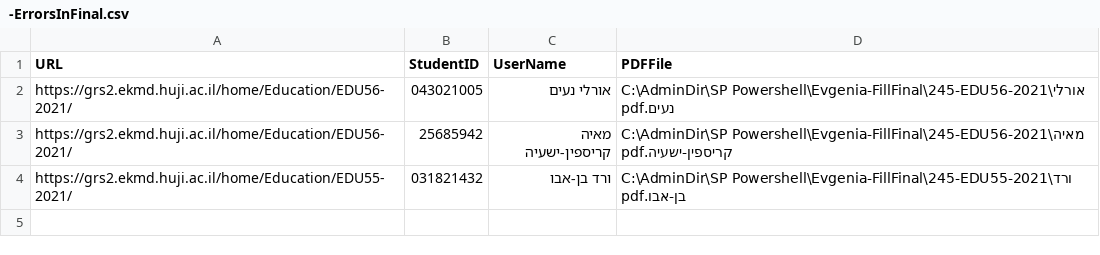
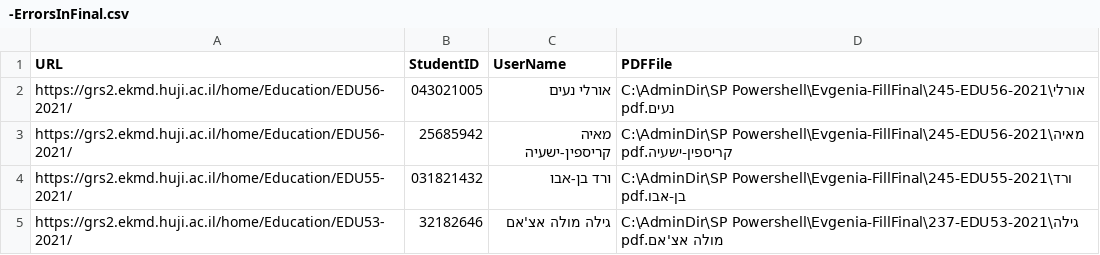
Before and after one commit to asher-sandler/UniverSPPowershell, a CSV file: Evgenia-FillFinal/-ErrorsInFinal.csv, drawn as a sheet.

```diff
--- a/Evgenia-FillFinal/-ErrorsInFinal.csv
+++ b/Evgenia-FillFinal/-ErrorsInFinal.csv
@@ -4 +4,2 @@
 "https://grs2.ekmd.huji.ac.il/home/Education/EDU55-2021/","031821432","ורד בן-אבו","C:\AdminDir\SP Powershell\Evgenia-FillFinal\245-EDU55-2021\ורד בן-אבו.pdf"
+"https://grs2.ekmd.huji.ac.il/home/Education/EDU53-2021/","32182646","גילה מולה אצ'אם","C:\AdminDir\SP Powershell\Evgenia-FillFinal\237-EDU53-2021\גילה מולה אצ'אם.pdf"
```
Also changed, not shown: Evgenia-FillFinal/239-EDU50-2021-candidateList.csv, Evgenia-FillFinal/240-EDU51-2021-candidateList.csv, 44 other files.
